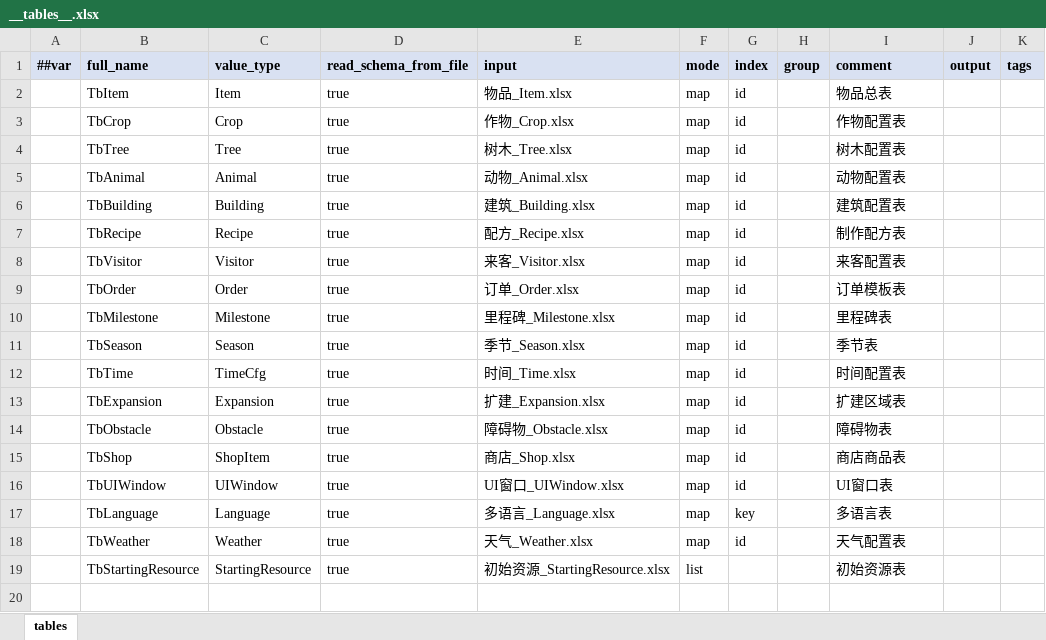
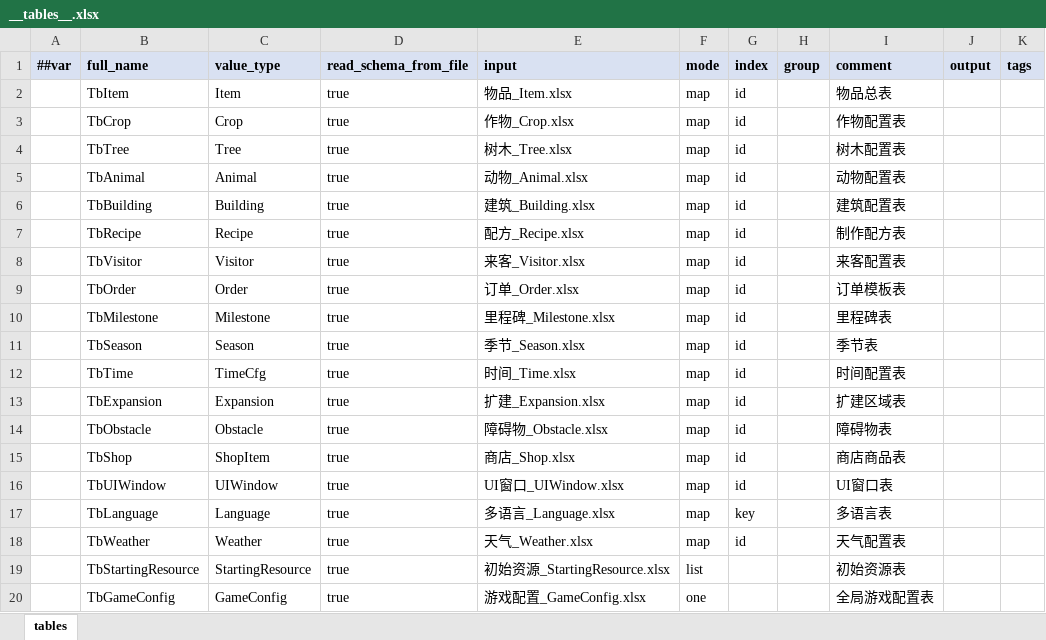
Before and after one commit to XjVoilin/OpenClawGame01, an Excel workbook: Tools/Luban/DataTables/Datas/__tables__.xlsx, sheet tables, drawn as a sheet; values as stored, in another font and other column widths than the file's, no borders; the diff names each change by its address in the sheet, - before the commit and + after, or states it on an @@ line.

```diff
--- a/Tools/Luban/DataTables/Datas/__tables__.xlsx (sheet tables)
+++ b/Tools/Luban/DataTables/Datas/__tables__.xlsx (sheet tables)
+row 20:  | TbGameConfig | GameConfig | true | 游戏配置_GameConfig.xlsx | one |  |  | 全局游戏配置表
```
Also changed, not shown: Tools/Luban/DataTables/Datas/UI窗口_UIWindow.xlsx, Tools/Luban/DataTables/Datas/作物_Crop.xlsx, 45 other files.
